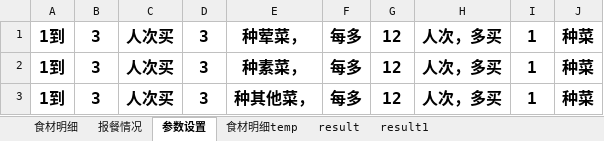
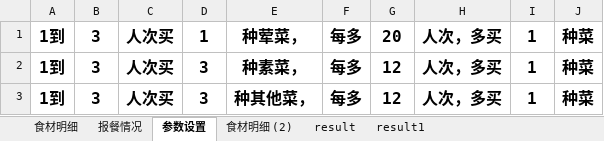
Before and after one commit to popobo/mealsFormulator, an Excel workbook: PythonScript/采购单.xlsx, sheet 参数设置, drawn as a sheet; values as stored, in another font and other column widths than the file's, no borders; the diff names each change by its address in the sheet, - before the commit and + after, or states it on an @@ line.

```diff
--- a/PythonScript/采购单.xlsx (sheet 参数设置)
+++ b/PythonScript/采购单.xlsx (sheet 参数设置)
-sheet tab: 食材明细temp
+sheet tab: 食材明细 (2)
-D1: 3
+D1: 1
-G1: 12
+G1: 20
```
Also changed, not shown: sheet result1, sheet result, sheet 食材明细 (2), sheet 报餐情况, 8 other files.
